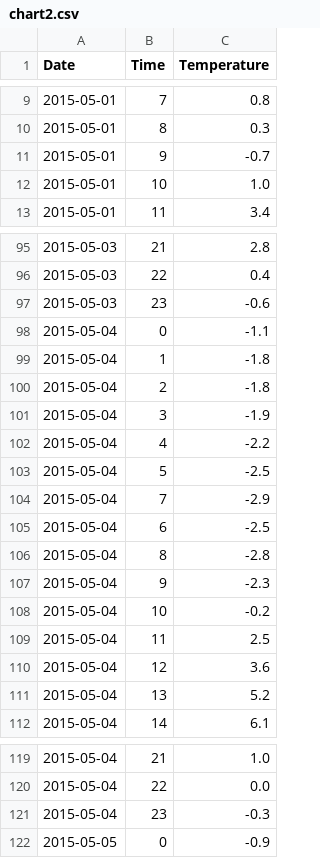
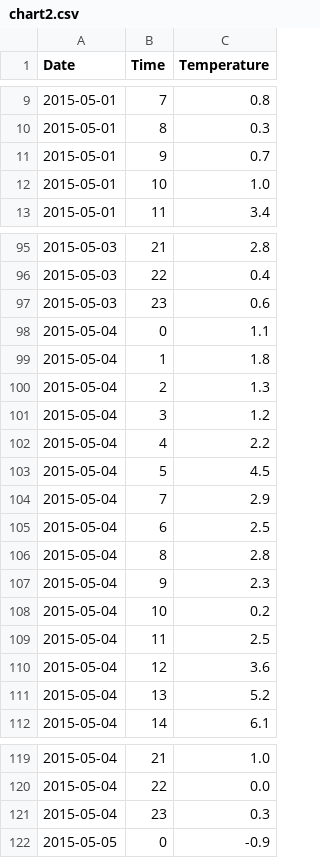
Before and after one commit to koolshams/koolshams.github.com, a CSV file: chart-demo/assets/chart2.csv, drawn as a sheet; only a part is shown, gaps mark what is left out.

Commit message:
Update chart2.csv

```diff
--- a/chart-demo/assets/chart2.csv
+++ b/chart-demo/assets/chart2.csv
@@ -10,3 +10,3 @@ Date, Time, Temperature
 2015-05-01,8,0.3
-2015-05-01,9,-0.7
+2015-05-01,9,0.7
 2015-05-01,10,1.0
@@ -96,14 +96,14 @@ Date, Time, Temperature
 2015-05-03,22,0.4
-2015-05-03,23,-0.6
-2015-05-04,0,-1.1
-2015-05-04,1,-1.8
-2015-05-04,2,-1.8
-2015-05-04,3,-1.9
-2015-05-04,4,-2.2
-2015-05-04,5,-2.5
-2015-05-04,7,-2.9
-2015-05-04,6,-2.5
-2015-05-04,8,-2.8
-2015-05-04,9,-2.3
-2015-05-04,10,-0.2
+2015-05-03,23,0.6
+2015-05-04,0,1.1
+2015-05-04,1,1.8
+2015-05-04,2,1.3
+2015-05-04,3,1.2
+2015-05-04,4,2.2
+2015-05-04,5,4.5
+2015-05-04,7,2.9
+2015-05-04,6,2.5
+2015-05-04,8,2.8
+2015-05-04,9,2.3
+2015-05-04,10,0.2
 2015-05-04,11,2.5
@@ -120,3 +120,3 @@ Date, Time, Temperature
 2015-05-04,22,0.0
-2015-05-04,23,-0.3
+2015-05-04,23,0.3
 2015-05-05,0,-0.9
```
